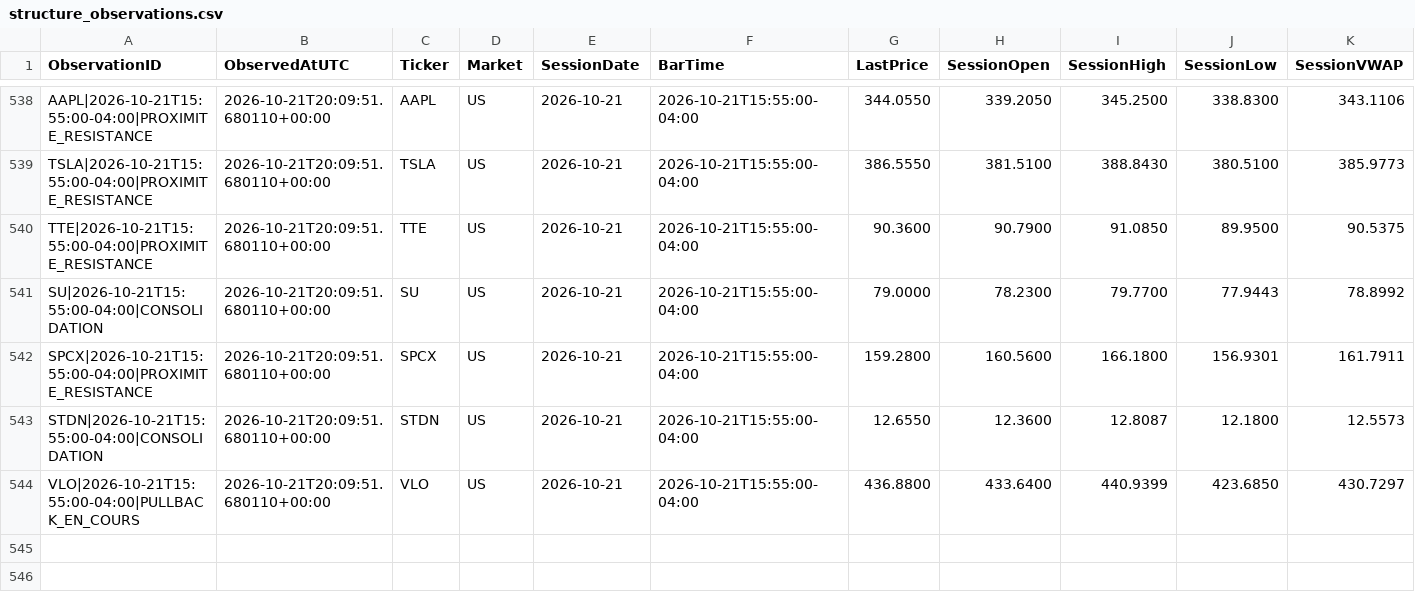
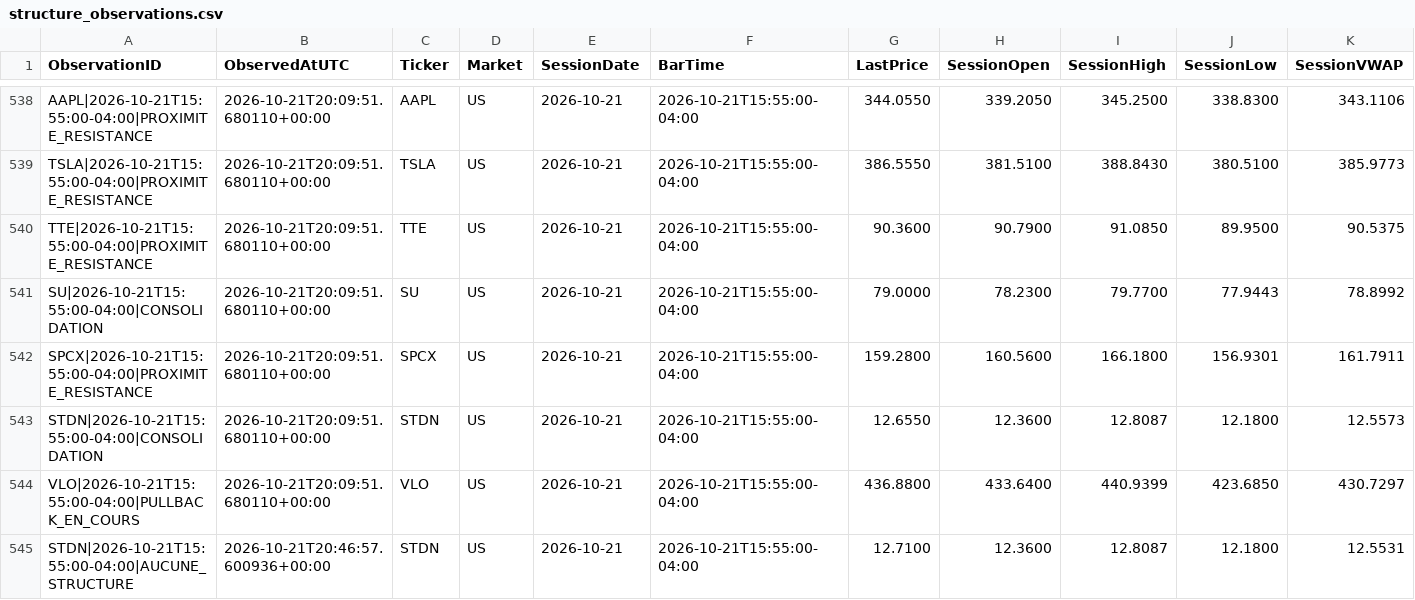
Before and after one commit to Thameur95/investment-assistant, a CSV file: historical_lab/results/structure_observations.csv, drawn as a sheet; only a part is shown, gaps mark what is left out; rows hold the shown columns only; the diff names each change by its address in the sheet, - before the commit and + after, or states it on an @@ line.

```diff
--- a/historical_lab/results/structure_observations.csv
+++ b/historical_lab/results/structure_observations.csv
+row 545: STDN|2026-10-21T15:55:00-04:00|AUCUNE_STRUCTURE | 2026-10-21T20:46:57.600936+00:00 | STDN | US | 2026-10-21 | 2026-10-21T15:55:00-04:00 | 12.7100 | 12.3600 | 12.8087 | 12.1800 | 12.5531
```
Also changed, not shown: historical_lab/results/structure_shadow_cash.csv, historical_lab/results/structure_shadow_state.csv, 9 other files.
